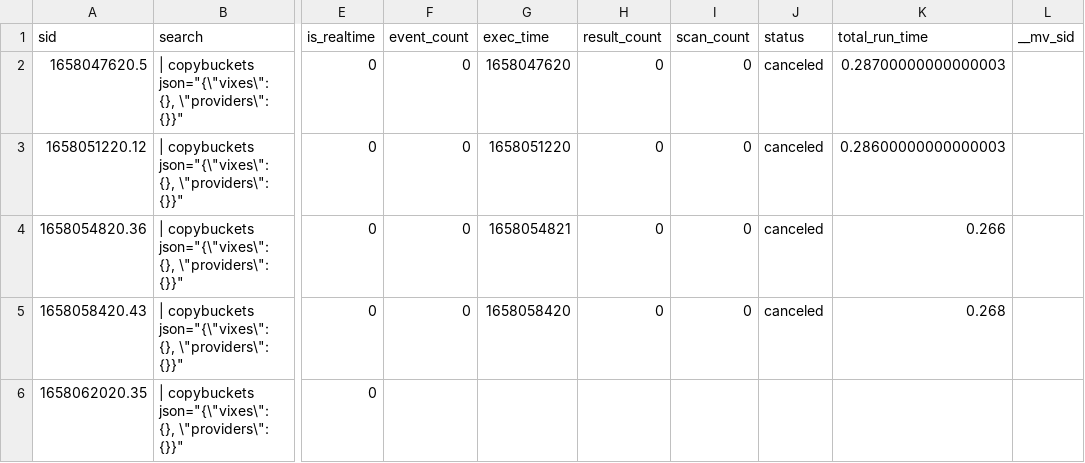
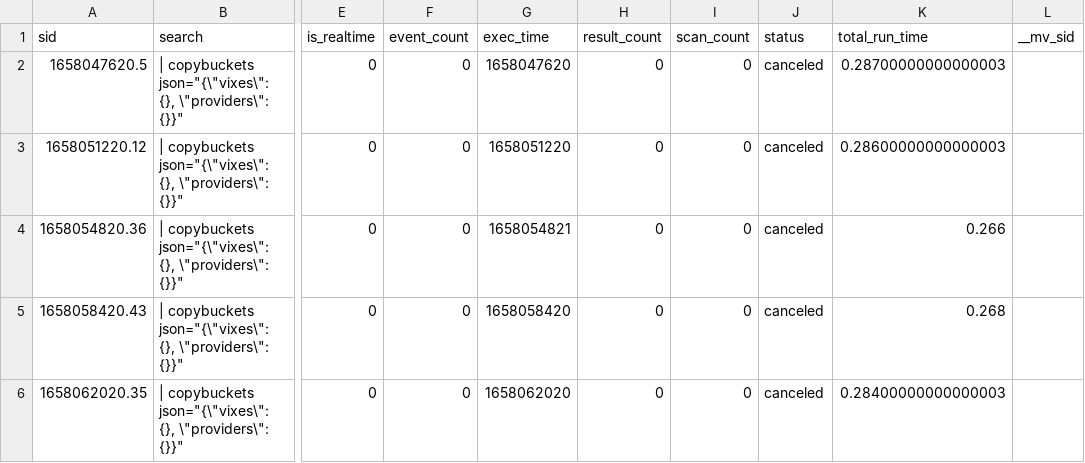
Before and after one commit to chanxxx1912/git_for_splunk_version, a CSV file: users/splunk-system-user/splunk_archiver/history/chandana-VirtualBox.csv, drawn as a sheet; only a part is shown, gaps mark what is left out; the diff names each change by its address in the sheet, - before the commit and + after, or states it on an @@ line.

Commit message:
Auto: 208 MB,  1 file changed, 1 insertion(+), 1 deletion(-)

```diff
--- a/users/splunk-system-user/splunk_archiver/history/chandana-VirtualBox.csv
+++ b/users/splunk-system-user/splunk_archiver/history/chandana-VirtualBox.csv
-F6 (event_count): (empty)
+F6 (event_count): 0
-G6 (exec_time): (empty)
+G6 (exec_time): 1658062020
-H6 (result_count): (empty)
+H6 (result_count): 0
-I6 (scan_count): (empty)
+I6 (scan_count): 0
-J6 (status): (empty)
+J6 (status): canceled
-K6 (total_run_time): (empty)
+K6 (total_run_time): 0.28400000000000003
```
